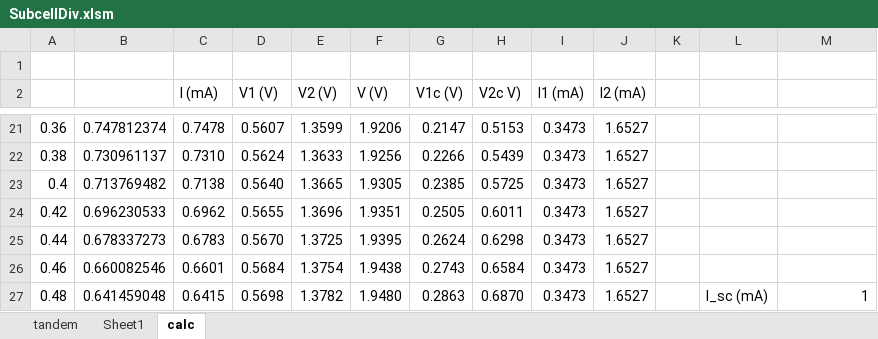
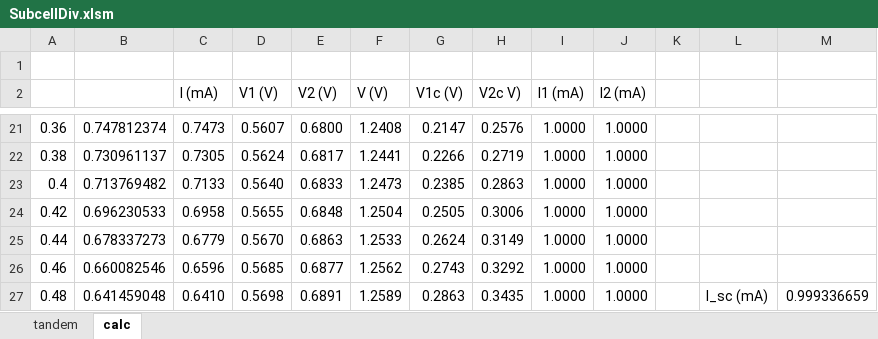
Before and after one commit to SPAhrenTech/SQ_multijunc, an Excel workbook: SubcellDiv/SubcellDiv.xlsm, sheet calc, drawn as a sheet; only a part is shown, gaps mark what is left out; values as stored, in another font and other column widths than the file's, no borders; the diff covers the shown part only; the diff names each change by its address in the sheet, - before the commit and + after, or states it on an @@ line.

```diff
--- a/SubcellDiv/SubcellDiv.xlsm (sheet calc)
+++ b/SubcellDiv/SubcellDiv.xlsm (sheet calc)
-sheet tab: Sheet1
-C21 (I (mA)): 0.7478
+C21 (I (mA)): 0.7473
-E21 (V2 (V)): 1.3599
+E21 (V2 (V)): 0.6800
-F21 (V (V)): 1.9206
+F21 (V (V)): 1.2408
-H21 (V2c V)): 0.5153
+H21 (V2c V)): 0.2576
-I21:I27 (I1 (mA)): 0.3473
+I21:I27 (I1 (mA)): 1.0000
-J21:J27 (I2 (mA)): 1.6527
+J21:J27 (I2 (mA)): 1.0000
-C22 (I (mA)): 0.7310
+C22 (I (mA)): 0.7305
-E22 (V2 (V)): 1.3633
+E22 (V2 (V)): 0.6817
-F22 (V (V)): 1.9256
+F22 (V (V)): 1.2441
-H22 (V2c V)): 0.5439
+H22 (V2c V)): 0.2719
-C23 (I (mA)): 0.7138
+C23 (I (mA)): 0.7133
-E23 (V2 (V)): 1.3665
+E23 (V2 (V)): 0.6833
-F23 (V (V)): 1.9305
+F23 (V (V)): 1.2473
-H23 (V2c V)): 0.5725
+H23 (V2c V)): 0.2863
-C24 (I (mA)): 0.6962
+C24 (I (mA)): 0.6958
-E24 (V2 (V)): 1.3696
+E24 (V2 (V)): 0.6848
-F24 (V (V)): 1.9351
+F24 (V (V)): 1.2504
-H24 (V2c V)): 0.6011
+H24 (V2c V)): 0.3006
-C25 (I (mA)): 0.6783
+C25 (I (mA)): 0.6779
-E25 (V2 (V)): 1.3725
+E25 (V2 (V)): 0.6863
-F25 (V (V)): 1.9395
+F25 (V (V)): 1.2533
-H25 (V2c V)): 0.6298
+H25 (V2c V)): 0.3149
-C26 (I (mA)): 0.6601
+C26 (I (mA)): 0.6596
-D26 (V1 (V)): 0.5684
+D26 (V1 (V)): 0.5685
-E26 (V2 (V)): 1.3754
+E26 (V2 (V)): 0.6877
-F26 (V (V)): 1.9438
+F26 (V (V)): 1.2562
-H26 (V2c V)): 0.6584
+H26 (V2c V)): 0.3292
-C27 (I (mA)): 0.6415
+C27 (I (mA)): 0.6410
-E27 (V2 (V)): 1.3782
+E27 (V2 (V)): 0.6891
-F27 (V (V)): 1.9480
+F27 (V (V)): 1.2589
-H27 (V2c V)): 0.6870
+H27 (V2c V)): 0.3435
-M27: 1
+M27: 0.999336659
```
Also changed, not shown: 280 edited cells and cell formats elsewhere in this sheet, sheet tandem, formulas that keep their value, charts or pictures.
